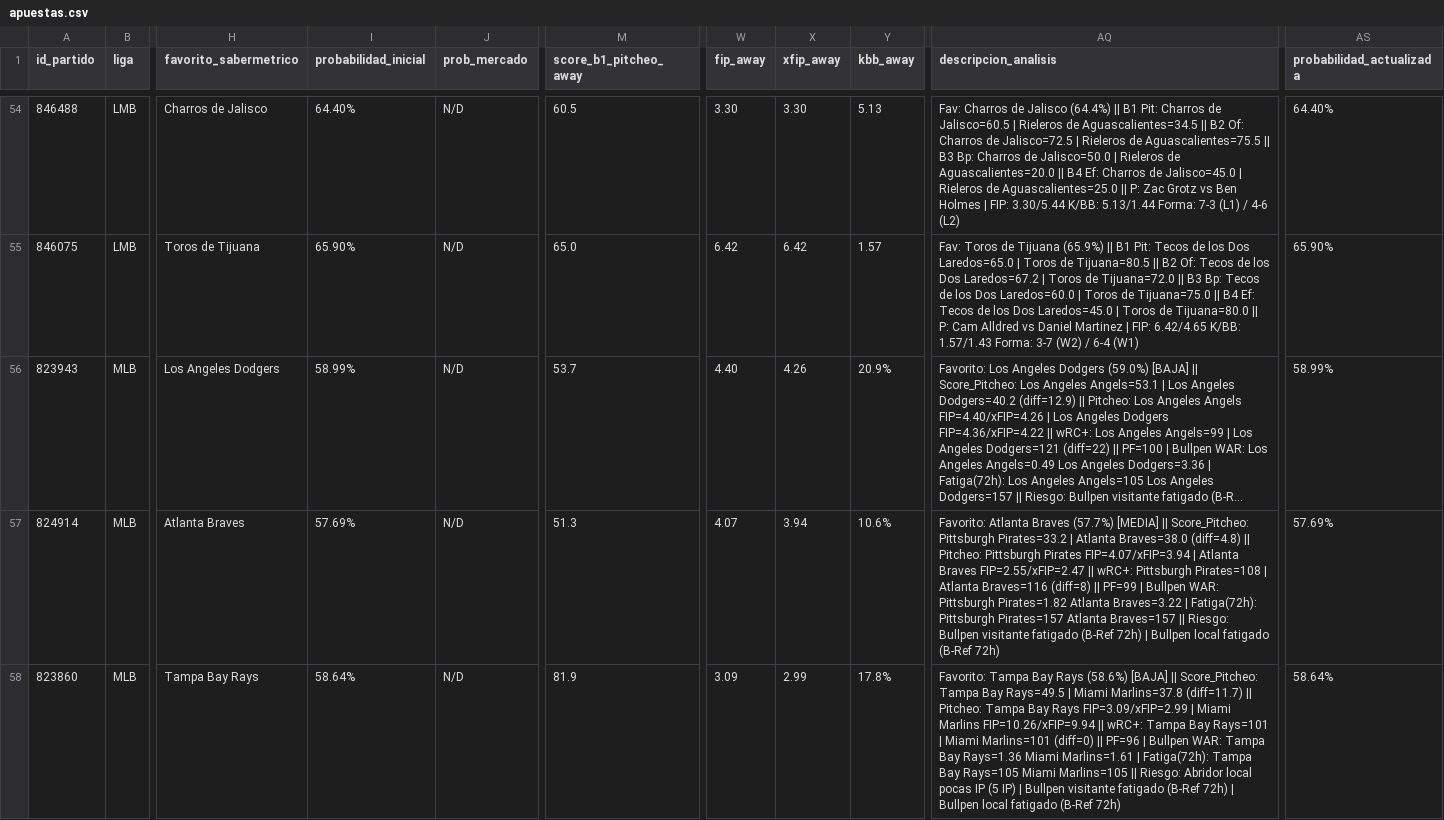
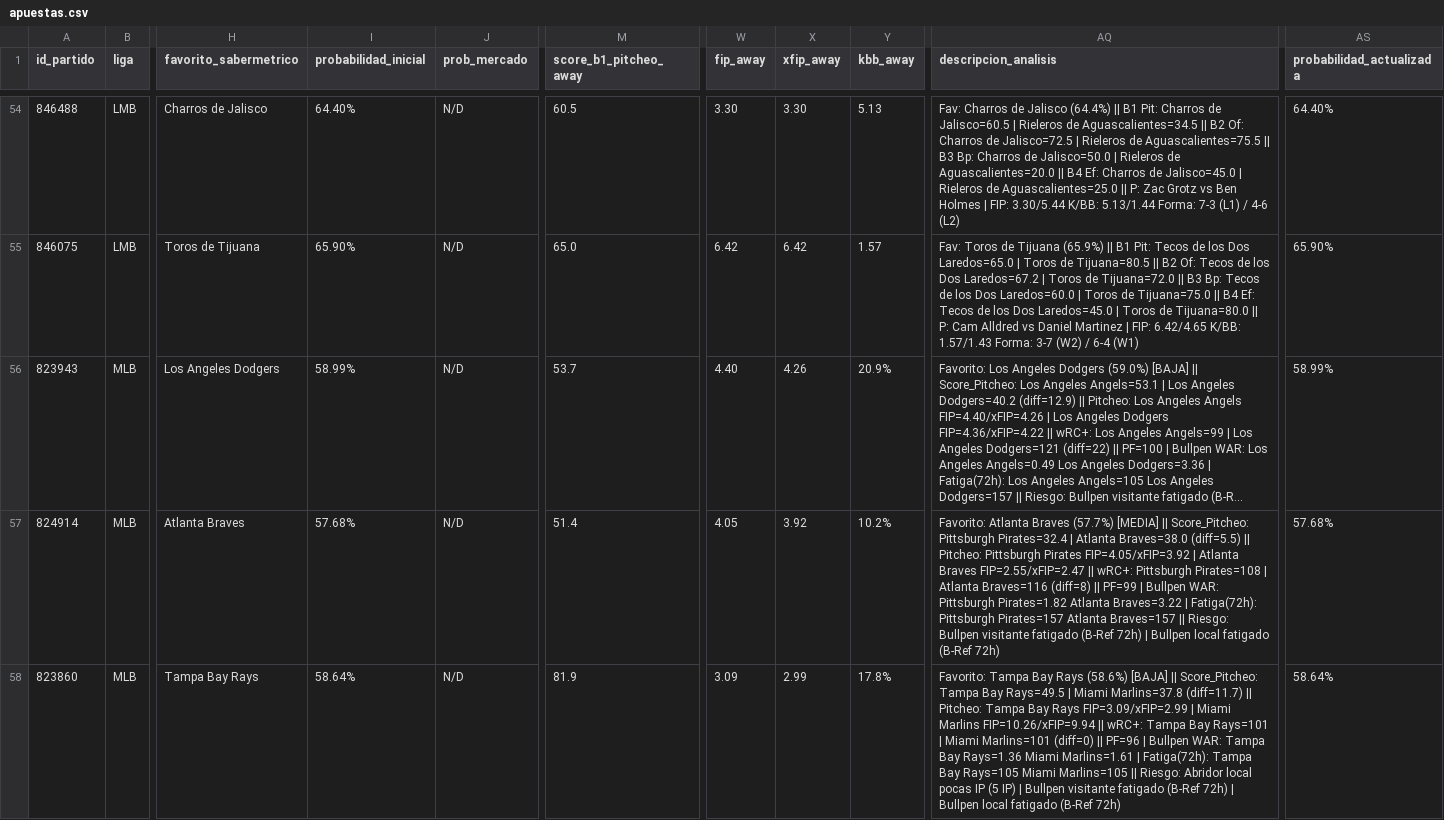
Before and after one commit to 05aptrading-jpg/ApuestasMLB, a CSV file: apuestas.csv, drawn as a sheet; only a part is shown, gaps mark what is left out; long unchanged cells end in …; the diff covers the shown part only; the diff names each change by its address in the sheet, - before the commit and + after, or states it on an @@ line.

Commit message:
Actualizar apuestas.csv

```diff
--- a/apuestas.csv
+++ b/apuestas.csv
-I57 (probabilidad_inicial): 57.69%
+I57 (probabilidad_inicial): 57.68%
-M57 (score_b1_pitcheo_away): 51.3
+M57 (score_b1_pitcheo_away): 51.4
-W57 (fip_away): 4.07
+W57 (fip_away): 4.05
-X57 (xfip_away): 3.94
+X57 (xfip_away): 3.92
-Y57 (kbb_away): 10.6%
+Y57 (kbb_away): 10.2%
-AQ57 (descripcion_analisis): …Score_Pitcheo: Pittsburgh Pirates=33.2 | Atlanta Braves=38.0 (diff=4.8) || Pitcheo: Pittsburgh Pirates FIP=4.07/xFIP=3.94 | Atlanta…
+AQ57 (descripcion_analisis): …Score_Pitcheo: Pittsburgh Pirates=32.4 | Atlanta Braves=38.0 (diff=5.5) || Pitcheo: Pittsburgh Pirates FIP=4.05/xFIP=3.92 | Atlanta…
-AS57 (probabilidad_actualizada): 57.69%
+AS57 (probabilidad_actualizada): 57.68%
```
Also changed, not shown: 15 edited cells elsewhere in this file.
